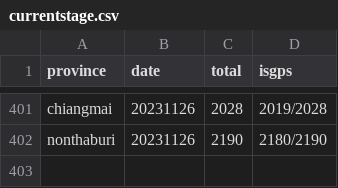
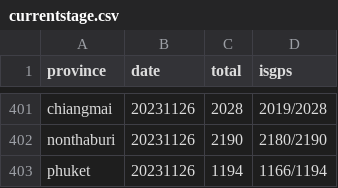
Before and after one commit to phawitb/crawler-led3-window, a CSV file: currentstage.csv, drawn as a sheet; only a part is shown, gaps mark what is left out; the diff names each change by its address in the sheet, - before the commit and + after, or states it on an @@ line.

Commit message:
Update currentstage.csv

```diff
--- a/currentstage.csv
+++ b/currentstage.csv
+row 403: phuket | 20231126 | 1194 | 1166/1194
```
